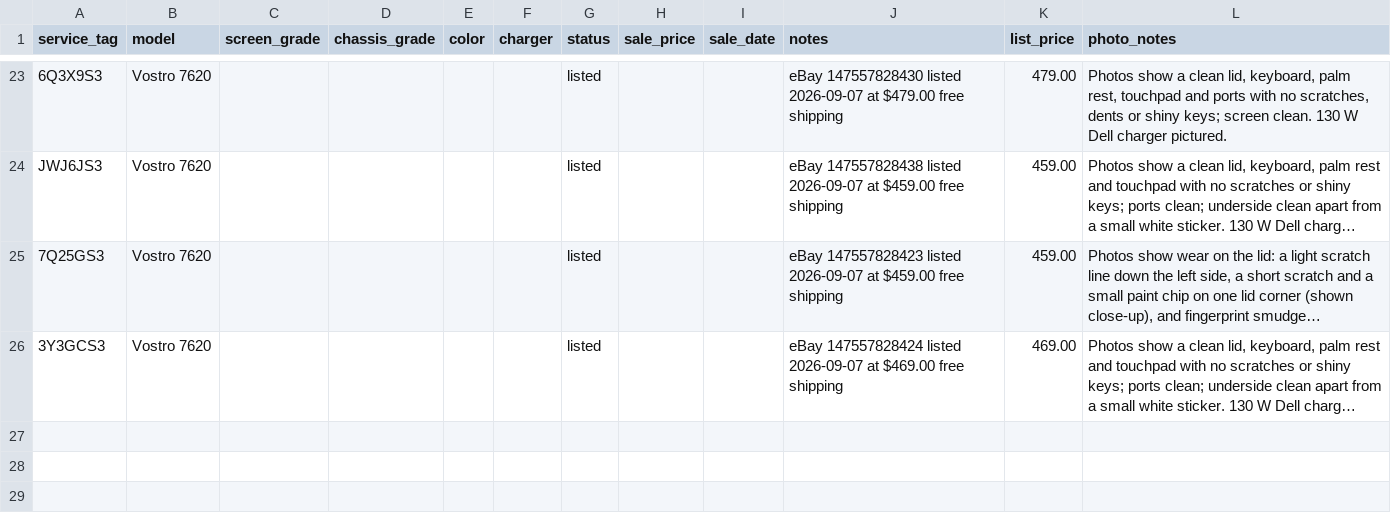
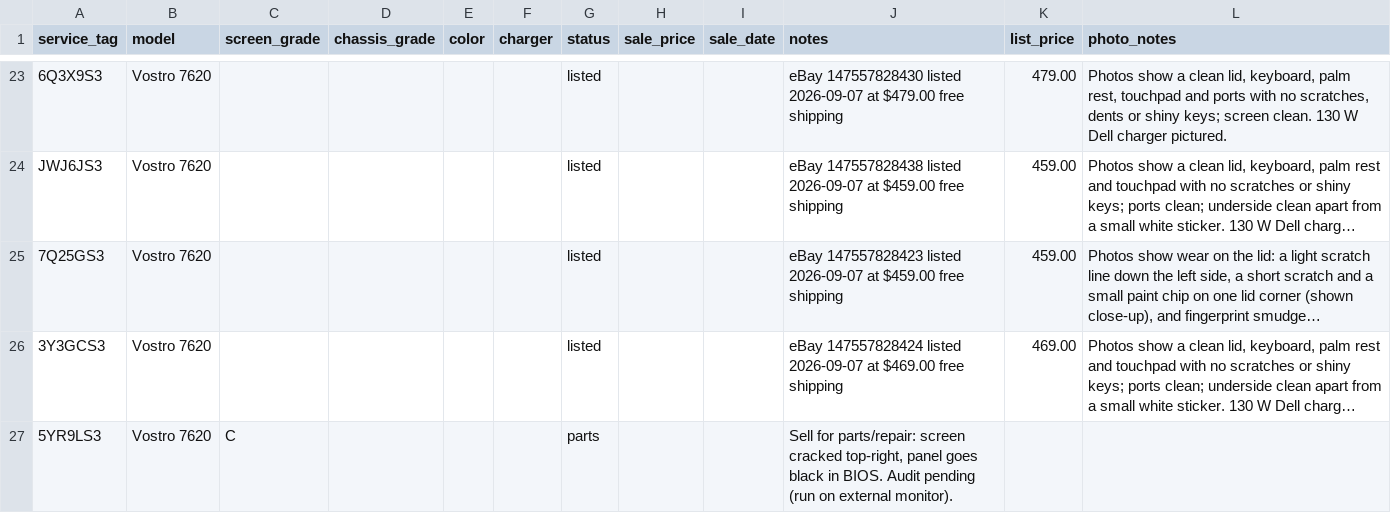
Before and after one commit to fsoriano-sauce/laptop-diagnostic-n-reset, a CSV file: auditor/inventory.csv, drawn as a sheet; only a part is shown, gaps mark what is left out; long unchanged cells end in …; the diff names each change by its address in the sheet, - before the commit and + after, or states it on an @@ line.

```diff
--- a/auditor/inventory.csv
+++ b/auditor/inventory.csv
+row 27: 5YR9LS3 | Vostro 7620 | C |  |  |  | parts |  |  | Sell for parts/repair: screen cracked top-right, panel goes black in BIOS. Audit pending (run on external monitor).
```
